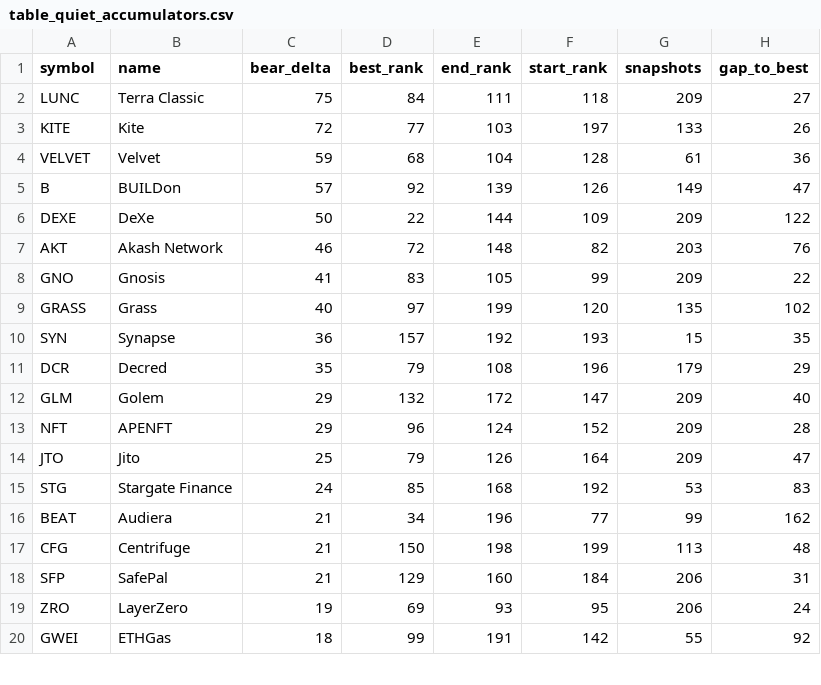
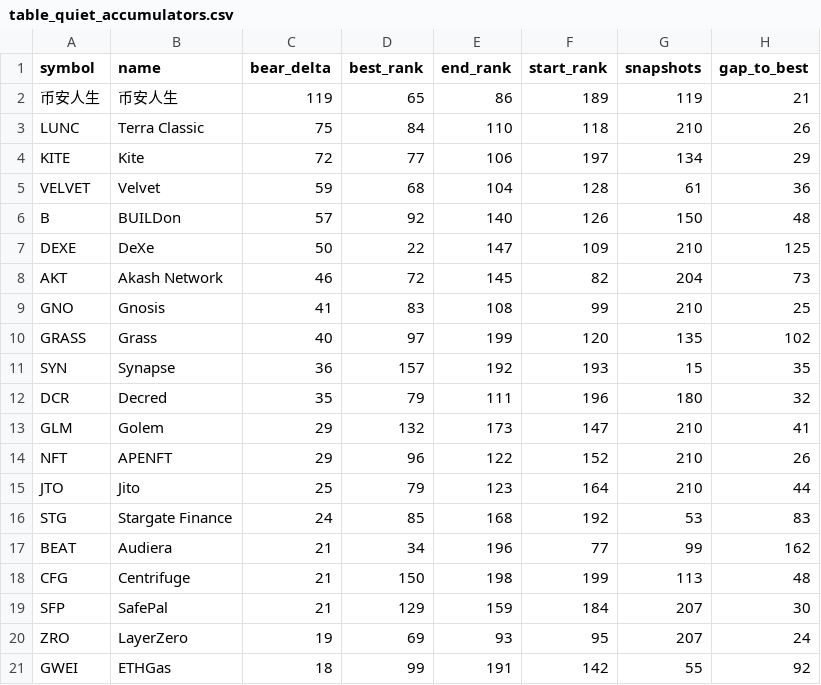
Before and after one commit to udipta-dev/rank-radar, a CSV file: data/out/table_quiet_accumulators.csv, drawn as a sheet; only a part is shown; the diff covers the shown part only.

```diff
--- a/data/out/table_quiet_accumulators.csv
+++ b/data/out/table_quiet_accumulators.csv
@@ -1,15 +1,16 @@
 symbol,name,bear_delta,best_rank,end_rank,start_rank,snapshots,gap_to_best
-LUNC,Terra Classic,75,84,111,118,209,27
-KITE,Kite,72,77,103,197,133,26
+币安人生,币安人生,119,65,86,189,119,21
+LUNC,Terra Classic,75,84,110,118,210,26
+KITE,Kite,72,77,106,197,134,29
 VELVET,Velvet,59,68,104,128,61,36
-B,BUILDon,57,92,139,126,149,47
-DEXE,DeXe,50,22,144,109,209,122
-AKT,Akash Network,46,72,148,82,203,76
-GNO,Gnosis,41,83,105,99,209,22
+B,BUILDon,57,92,140,126,150,48
+DEXE,DeXe,50,22,147,109,210,125
+AKT,Akash Network,46,72,145,82,204,73
+GNO,Gnosis,41,83,108,99,210,25
 GRASS,Grass,40,97,199,120,135,102
 SYN,Synapse,36,157,192,193,15,35
-DCR,Decred,35,79,108,196,179,29
-GLM,Golem,29,132,172,147,209,40
-NFT,APENFT,29,96,124,152,209,28
-JTO,Jito,25,79,126,164,209,47
+DCR,Decred,35,79,111,196,180,32
+GLM,Golem,29,132,173,147,210,41
+NFT,APENFT,29,96,122,152,210,26
+JTO,Jito,25,79,123,164,210,44
 STG,Stargate Finance,24,85,168,192,53,83
@@ -17,4 +18,4 @@ BEAT,Audiera,21,34,196,77,99,162
 CFG,Centrifuge,21,150,198,199,113,48
-SFP,SafePal,21,129,160,184,206,31
-ZRO,LayerZero,19,69,93,95,206,24
+SFP,SafePal,21,129,159,184,207,30
+ZRO,LayerZero,19,69,93,95,207,24
 GWEI,ETHGas,18,99,191,142,55,92
```
Also changed, not shown: 34 edited cells elsewhere in this file, data/out/table_high_conviction_climbers.csv, data/out/table_low_float_decliners.csv, 16 other files.
